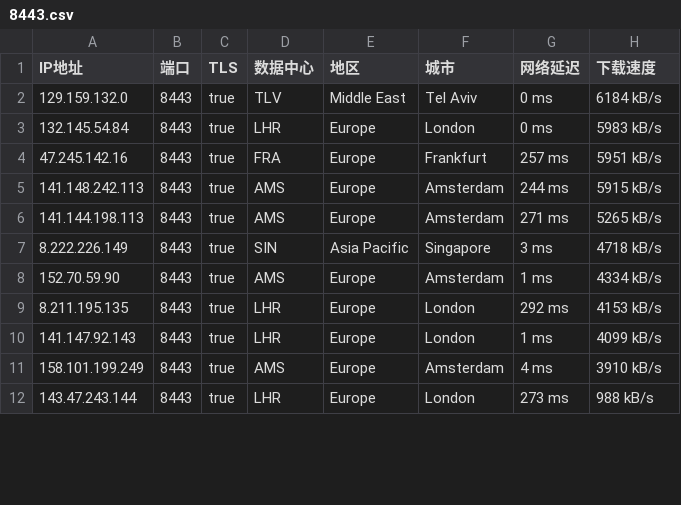
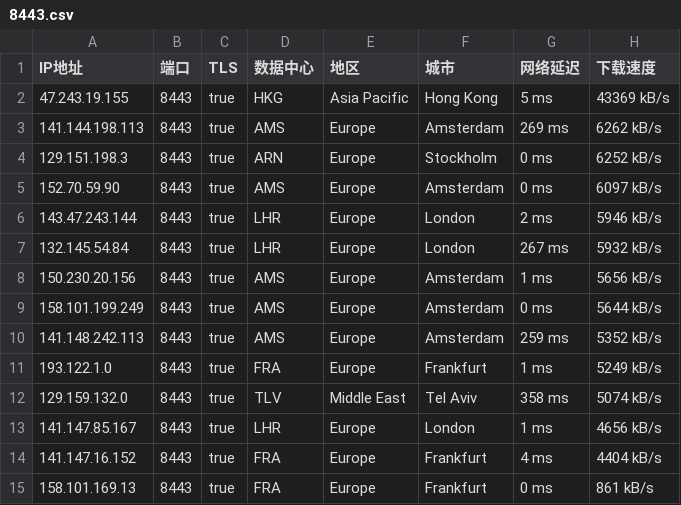
Before and after one commit to o2sky/yxip, a CSV file: fd/8443.csv, drawn as a sheet; only a part is shown; the diff covers the shown part only.

```diff
--- a/fd/8443.csv
+++ b/fd/8443.csv
@@ -1,12 +1,15 @@
 IP地址,端口,TLS,数据中心,地区,城市,网络延迟,下载速度
-129.159.132.0,8443,true,TLV,Middle East,Tel Aviv,0 ms,6184 kB/s
-132.145.54.84,8443,true,LHR,Europe,London,0 ms,5983 kB/s
-47.245.142.16,8443,true,FRA,Europe,Frankfurt,257 ms,5951 kB/s
-141.148.242.113,8443,true,AMS,Europe,Amsterdam,244 ms,5915 kB/s
-141.144.198.113,8443,true,AMS,Europe,Amsterdam,271 ms,5265 kB/s
-8.222.226.149,8443,true,SIN,Asia Pacific,Singapore,3 ms,4718 kB/s
-152.70.59.90,8443,true,AMS,Europe,Amsterdam,1 ms,4334 kB/s
-8.211.195.135,8443,true,LHR,Europe,London,292 ms,4153 kB/s
-141.147.92.143,8443,true,LHR,Europe,London,1 ms,4099 kB/s
-158.101.199.249,8443,true,AMS,Europe,Amsterdam,4 ms,3910 kB/s
-143.47.243.144,8443,true,LHR,Europe,London,273 ms,988 kB/s
+47.243.19.155,8443,true,HKG,Asia Pacific,Hong Kong,5 ms,43369 kB/s
+141.144.198.113,8443,true,AMS,Europe,Amsterdam,269 ms,6262 kB/s
+129.151.198.3,8443,true,ARN,Europe,Stockholm,0 ms,6252 kB/s
+152.70.59.90,8443,true,AMS,Europe,Amsterdam,0 ms,6097 kB/s
+143.47.243.144,8443,true,LHR,Europe,London,2 ms,5946 kB/s
+132.145.54.84,8443,true,LHR,Europe,London,267 ms,5932 kB/s
+150.230.20.156,8443,true,AMS,Europe,Amsterdam,1 ms,5656 kB/s
+158.101.199.249,8443,true,AMS,Europe,Amsterdam,0 ms,5644 kB/s
+141.148.242.113,8443,true,AMS,Europe,Amsterdam,259 ms,5352 kB/s
+193.122.1.0,8443,true,FRA,Europe,Frankfurt,1 ms,5249 kB/s
+129.159.132.0,8443,true,TLV,Middle East,Tel Aviv,358 ms,5074 kB/s
+141.147.85.167,8443,true,LHR,Europe,London,1 ms,4656 kB/s
+141.147.16.152,8443,true,FRA,Europe,Frankfurt,4 ms,4404 kB/s
+158.101.169.13,8443,true,FRA,Europe,Frankfurt,0 ms,861 kB/s
```
Also changed, not shown: 3 added rows and 9 edited cells elsewhere in this file, fd/2053.csv, fd/443.csv, 1 other file.
